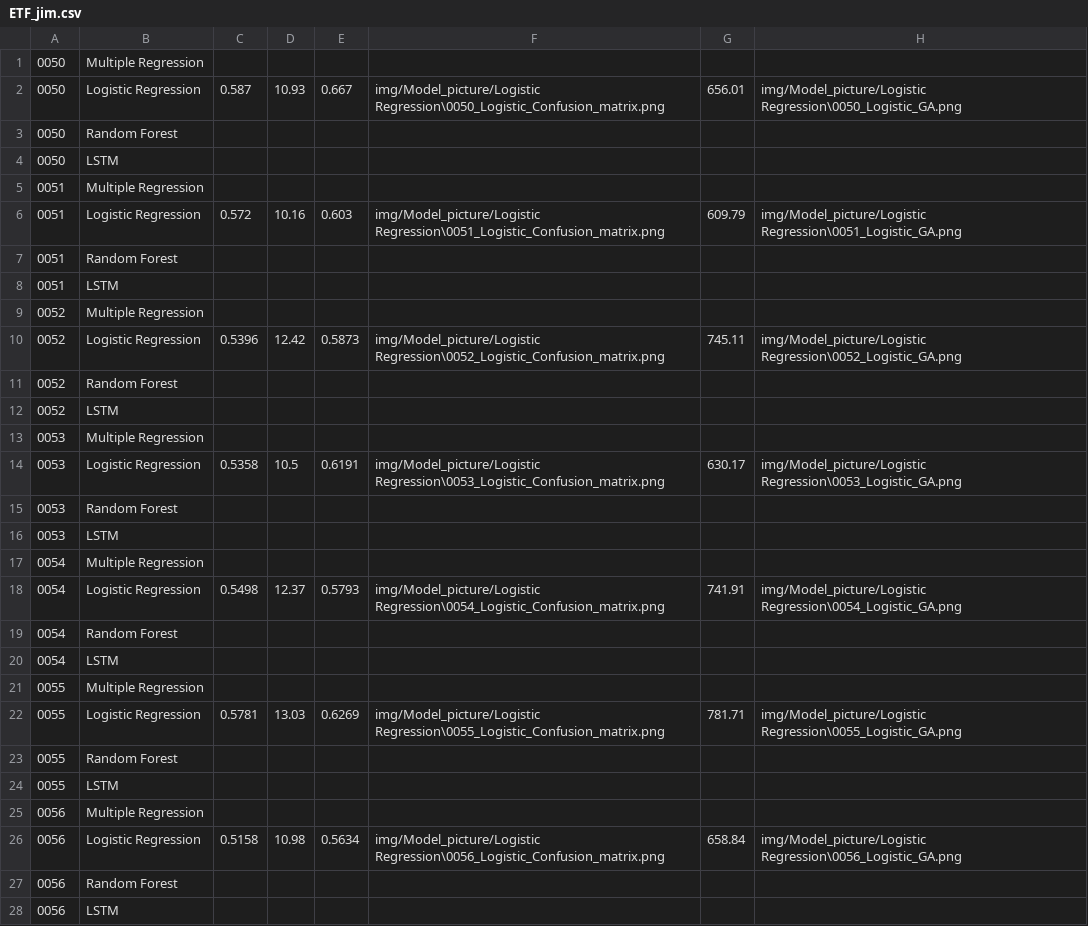
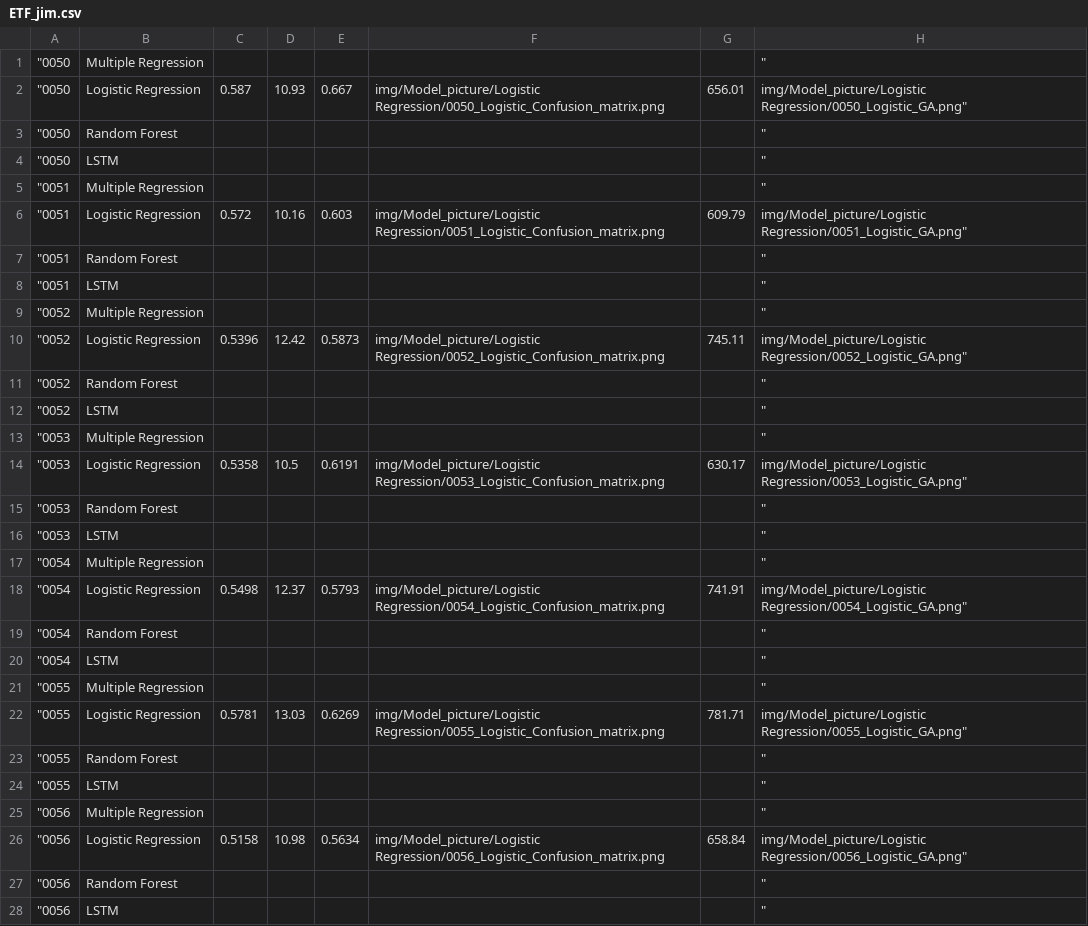
Before and after one commit to austin0516/BB106_Project, a CSV file: jim/ETF_jim.csv, drawn as a sheet; only a part is shown; the diff covers the shown part only.

Commit message:
upload 2018/05/31_2

```diff
--- a/jim/ETF_jim.csv
+++ b/jim/ETF_jim.csv
@@ -1,28 +1,28 @@
-0050	Multiple Regression						
-0050	Logistic Regression	0.587	10.93	0.667	img/Model_picture/Logistic Regression\0050_Logistic_Confusion_matrix.png	656.01	img/Model_picture/Logistic Regression\0050_Logistic_GA.png
-0050	Random Forest						
-0050	LSTM						
-0051	Multiple Regression						
-0051	Logistic Regression	0.572	10.16	0.603	img/Model_picture/Logistic Regression\0051_Logistic_Confusion_matrix.png	609.79	img/Model_picture/Logistic Regression\0051_Logistic_GA.png
-0051	Random Forest						
-0051	LSTM						
-0052	Multiple Regression						
-0052	Logistic Regression	0.5396	12.42	0.5873	img/Model_picture/Logistic Regression\0052_Logistic_Confusion_matrix.png	745.11	img/Model_picture/Logistic Regression\0052_Logistic_GA.png
-0052	Random Forest						
-0052	LSTM						
-0053	Multiple Regression						
-0053	Logistic Regression	0.5358	10.5	0.6191	img/Model_picture/Logistic Regression\0053_Logistic_Confusion_matrix.png	630.17	img/Model_picture/Logistic Regression\0053_Logistic_GA.png
-0053	Random Forest						
-0053	LSTM						
-0054	Multiple Regression						
-0054	Logistic Regression	0.5498	12.37	0.5793	img/Model_picture/Logistic Regression\0054_Logistic_Confusion_matrix.png	741.91	img/Model_picture/Logistic Regression\0054_Logistic_GA.png
-0054	Random Forest						
-0054	LSTM						
-0055	Multiple Regression						
-0055	Logistic Regression	0.5781	13.03	0.6269	img/Model_picture/Logistic Regression\0055_Logistic_Confusion_matrix.png	781.71	img/Model_picture/Logistic Regression\0055_Logistic_GA.png
-0055	Random Forest						
-0055	LSTM						
-0056	Multiple Regression						
-0056	Logistic Regression	0.5158	10.98	0.5634	img/Model_picture/Logistic Regression\0056_Logistic_Confusion_matrix.png	658.84	img/Model_picture/Logistic Regression\0056_Logistic_GA.png
-0056	Random Forest						
-0056	LSTM						
+"0050	Multiple Regression						"
+"0050	Logistic Regression	0.587	10.93	0.667	img/Model_picture/Logistic Regression/0050_Logistic_Confusion_matrix.png	656.01	img/Model_picture/Logistic Regression/0050_Logistic_GA.png"
+"0050	Random Forest						"
+"0050	LSTM						"
+"0051	Multiple Regression						"
+"0051	Logistic Regression	0.572	10.16	0.603	img/Model_picture/Logistic Regression/0051_Logistic_Confusion_matrix.png	609.79	img/Model_picture/Logistic Regression/0051_Logistic_GA.png"
+"0051	Random Forest						"
+"0051	LSTM						"
+"0052	Multiple Regression						"
+"0052	Logistic Regression	0.5396	12.42	0.5873	img/Model_picture/Logistic Regression/0052_Logistic_Confusion_matrix.png	745.11	img/Model_picture/Logistic Regression/0052_Logistic_GA.png"
+"0052	Random Forest						"
+"0052	LSTM						"
+"0053	Multiple Regression						"
+"0053	Logistic Regression	0.5358	10.5	0.6191	img/Model_picture/Logistic Regression/0053_Logistic_Confusion_matrix.png	630.17	img/Model_picture/Logistic Regression/0053_Logistic_GA.png"
+"0053	Random Forest						"
+"0053	LSTM						"
+"0054	Multiple Regression						"
+"0054	Logistic Regression	0.5498	12.37	0.5793	img/Model_picture/Logistic Regression/0054_Logistic_Confusion_matrix.png	741.91	img/Model_picture/Logistic Regression/0054_Logistic_GA.png"
+"0054	Random Forest						"
+"0054	LSTM						"
+"0055	Multiple Regression						"
+"0055	Logistic Regression	0.5781	13.03	0.6269	img/Model_picture/Logistic Regression/0055_Logistic_Confusion_matrix.png	781.71	img/Model_picture/Logistic Regression/0055_Logistic_GA.png"
+"0055	Random Forest						"
+"0055	LSTM						"
+"0056	Multiple Regression						"
+"0056	Logistic Regression	0.5158	10.98	0.5634	img/Model_picture/Logistic Regression/0056_Logistic_Confusion_matrix.png	658.84	img/Model_picture/Logistic Regression/0056_Logistic_GA.png"
+"0056	Random Forest						"
+"0056	LSTM						"
```
Also changed, not shown: 99 edited cells elsewhere in this file.
